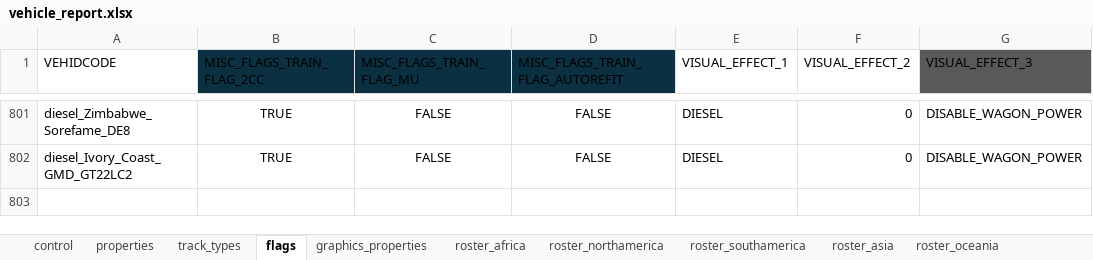
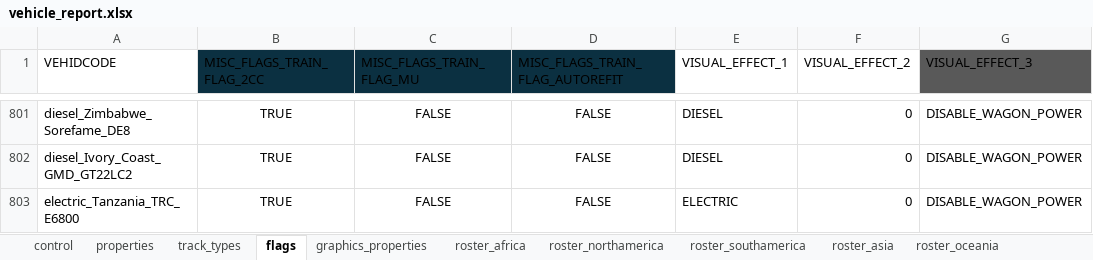
Before and after one commit to nemethviktor/2ccts_revival, an Excel workbook: tools/vehicle_report.xlsx, sheet flags, drawn as a sheet; only a part is shown, gaps mark what is left out; values as stored, in another font and other column widths than the file's, no borders; conditional formats and table styles not drawn; the diff names each change by its address in the sheet, - before the commit and + after, or states it on an @@ line.

```diff
--- a/tools/vehicle_report.xlsx (sheet flags)
+++ b/tools/vehicle_report.xlsx (sheet flags)
+row 803: electric_Tanzania_TRC_E6800 | TRUE | FALSE | FALSE | ELECTRIC | 0 | DISABLE_WAGON_POWER
```
Also changed, not shown: sheet properties, sheet control, sheet graphics_properties, sheet track_types, sheet roster, 13 other files.
